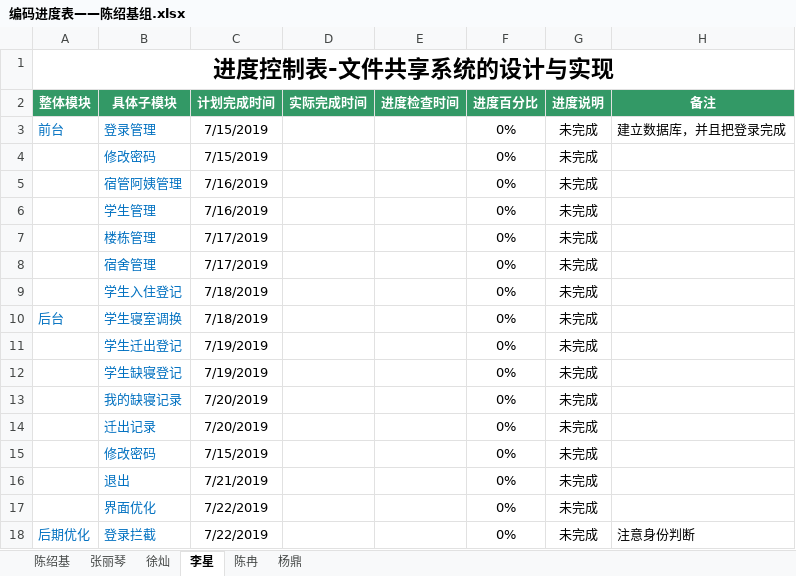
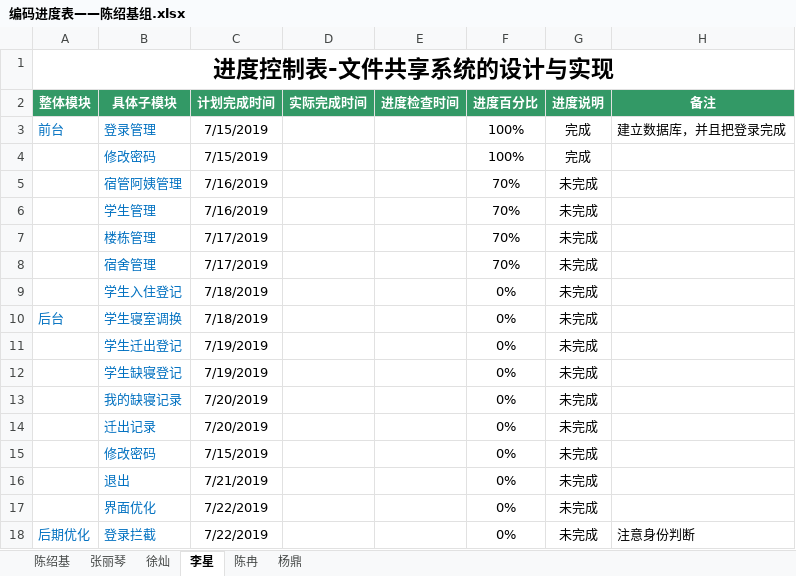
Before and after one commit to cainiaoyizu/cainiaoxiangmuzu, an Excel workbook: 编码进度表——陈绍基组.xlsx, sheet 李星, drawn as a sheet; values as stored, in another font and other column widths than the file's, no borders; the diff names each change by its address in the sheet, - before the commit and + after, or states it on an @@ line.

```diff
--- a/编码进度表——陈绍基组.xlsx (sheet 李星)
+++ b/编码进度表——陈绍基组.xlsx (sheet 李星)
-F3:F4 (进度百分比): 0%
+F3:F4 (进度百分比): 100%
-G3:G4 (进度说明): 未完成
+G3:G4 (进度说明): 完成
-F5:F8 (进度百分比): 0%
+F5:F8 (进度百分比): 70%
```
Also changed, not shown: sheet 陈绍基, sheet 徐灿.
